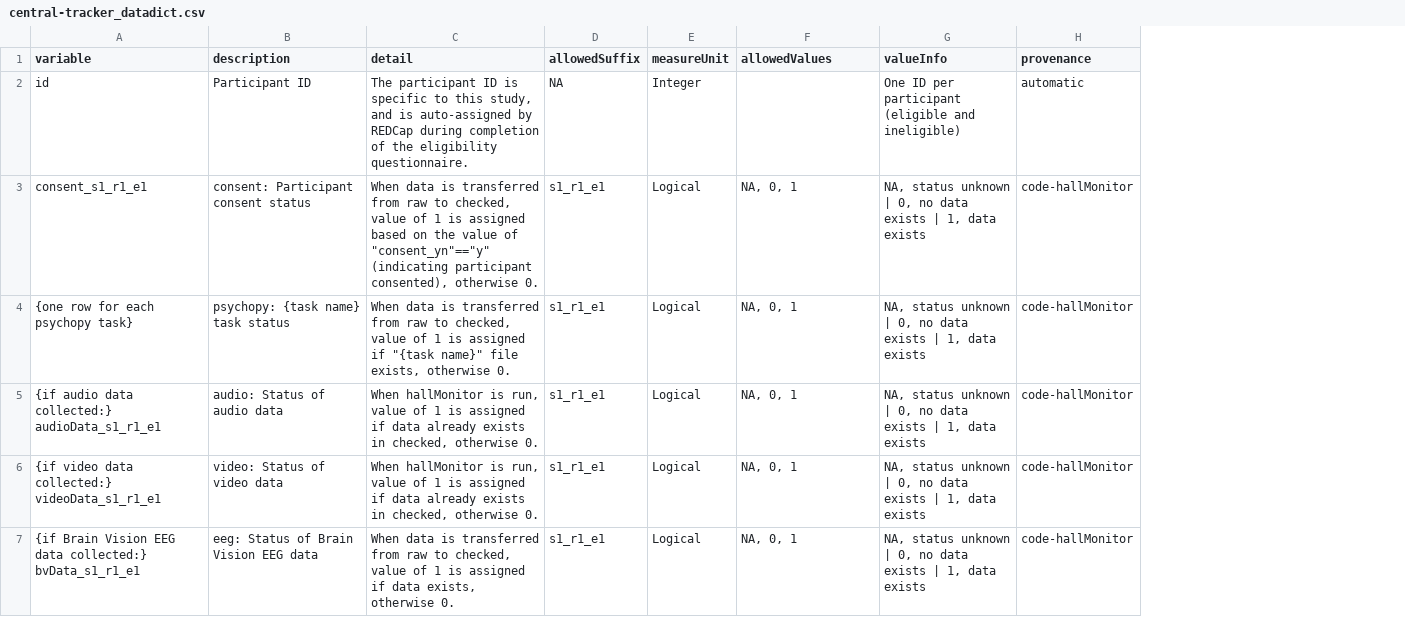
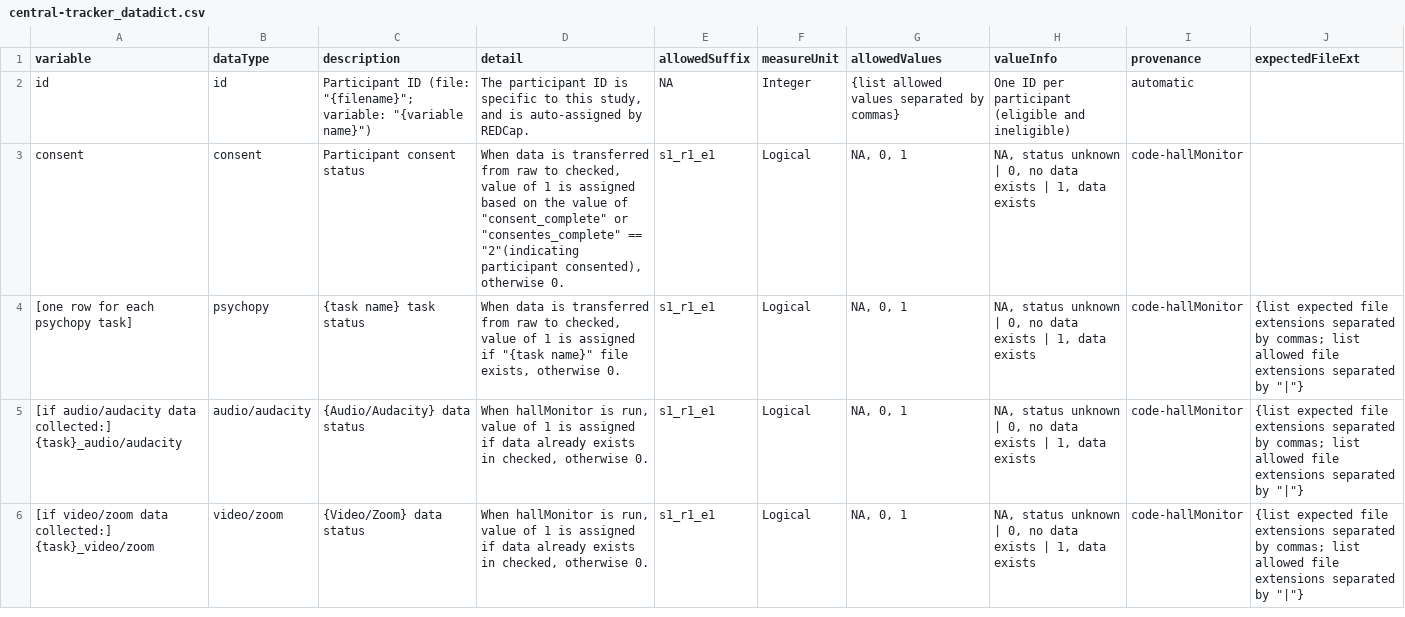
Before and after one commit to NDCLab/template-dataset, a CSV file: data-monitoring/data-dictionary/central-tracker_datadict.csv, drawn as a sheet; only a part is shown; removed rows and columns are numbered as before the commit, all else as after; the diff covers the shown part only; the diff names each change by its address in the sheet, - before the commit and + after, or states it on an @@ line.

Commit message:
update datadict template

```diff
--- a/data-monitoring/data-dictionary/central-tracker_datadict.csv
+++ b/data-monitoring/data-dictionary/central-tracker_datadict.csv
+column B (dataType), rows 2-6: id | consent | psychopy | audio/audacity | video/zoom
+column J (expectedFileExt), rows 4-6: all {list expected file extensions separated by commas; list allowed file extensions separated by "|"}
-C2 (description): Participant ID
+C2 (description): Participant ID (file: "{filename}"; variable: "{variable name}")
-D2 (detail): …auto-assigned by REDCap during completion of the eligibility questionnaire.
+D2 (detail): …auto-assigned by REDCap.
-G2 (allowedValues): (empty)
+G2 (allowedValues): {list allowed values separated by commas}
-A3 (variable): consent_s1_r1_e1
+A3 (variable): consent
-C3 (description): consent: Participant consent status
+C3 (description): Participant consent status
-D3 (detail): …value of "consent_yn"=="y" (indicating participant consented),…
+D3 (detail): …value of "consent_complete" or "consentes_complete" == "2"(indicating participant consented),…
-A4 (variable): {one row for each psychopy task}
+A4 (variable): [one row for each psychopy task]
-C4 (description): psychopy: {task name} task status
+C4 (description): {task name} task status
-A5 (variable): {if audio data collected:} audioData_s1_r1_e1
+A5 (variable): [if audio/audacity data collected:] {task}_audio/audacity
-C5 (description): audio: Status of audio data
+C5 (description): {Audio/Audacity} data status
-A6 (variable): {if video data collected:} videoData_s1_r1_e1
+A6 (variable): [if video/zoom data collected:] {task}_video/zoom
-C6 (description): video: Status of video data
+C6 (description): {Video/Zoom} data status
-row 7: {if Brain Vision EEG data collected:} bvData_s1_r1_e1 | eeg: Status of Brain Vision EEG data | When data is transferred from raw to checked, value of 1 is assigned if data exists, otherwise 0. | s1_r1_e1 | Logical | NA, 0, 1 | NA, status unknown | 0, no data exists | 1, data exists | code-hallMonitor
```
Also changed, not shown: 10 edited cells elsewhere in this file.
